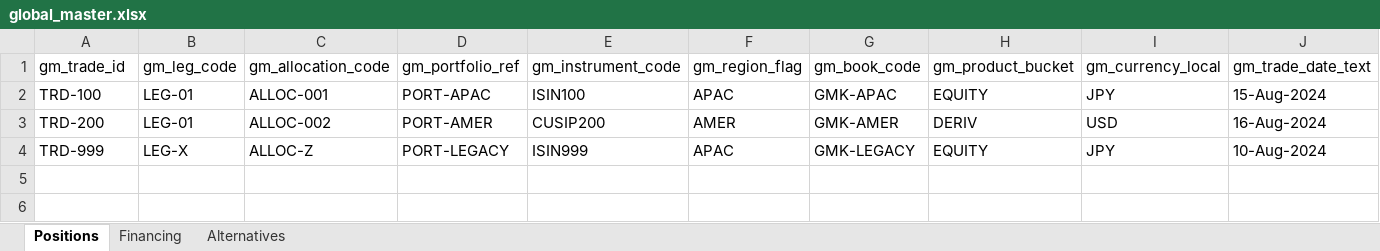
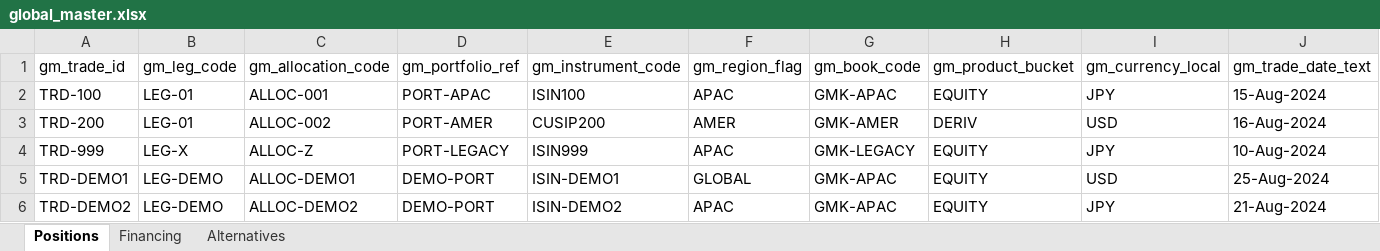
Before and after one commit to kleash/recon-platform, an Excel workbook: examples/integration-harness/src/main/resources/data/global-multi-asset/global_master.xlsx, sheet Positions, drawn as a sheet; only a part is shown; values as stored, in another font and other column widths than the file's, no borders; rows hold the shown columns only; the diff names each change by its address in the sheet, - before the commit and + after, or states it on an @@ line.

```diff
--- a/examples/integration-harness/src/main/resources/data/global-multi-asset/global_master.xlsx (sheet Positions)
+++ b/examples/integration-harness/src/main/resources/data/global-multi-asset/global_master.xlsx (sheet Positions)
+row 5: TRD-DEMO1 | LEG-DEMO | ALLOC-DEMO1 | DEMO-PORT | ISIN-DEMO1 | GLOBAL | GMK-APAC | EQUITY | USD | 25-Aug-2024
+row 6: TRD-DEMO2 | LEG-DEMO | ALLOC-DEMO2 | DEMO-PORT | ISIN-DEMO2 | APAC | GMK-APAC | EQUITY | JPY | 21-Aug-2024
```
Also changed, not shown: examples/integration-harness/src/main/resources/data/global-multi-asset/apac_positions.xlsx, examples/integration-harness/src/main/resources/data/global-multi-asset/emea_positions.xlsx, 3 other files.
